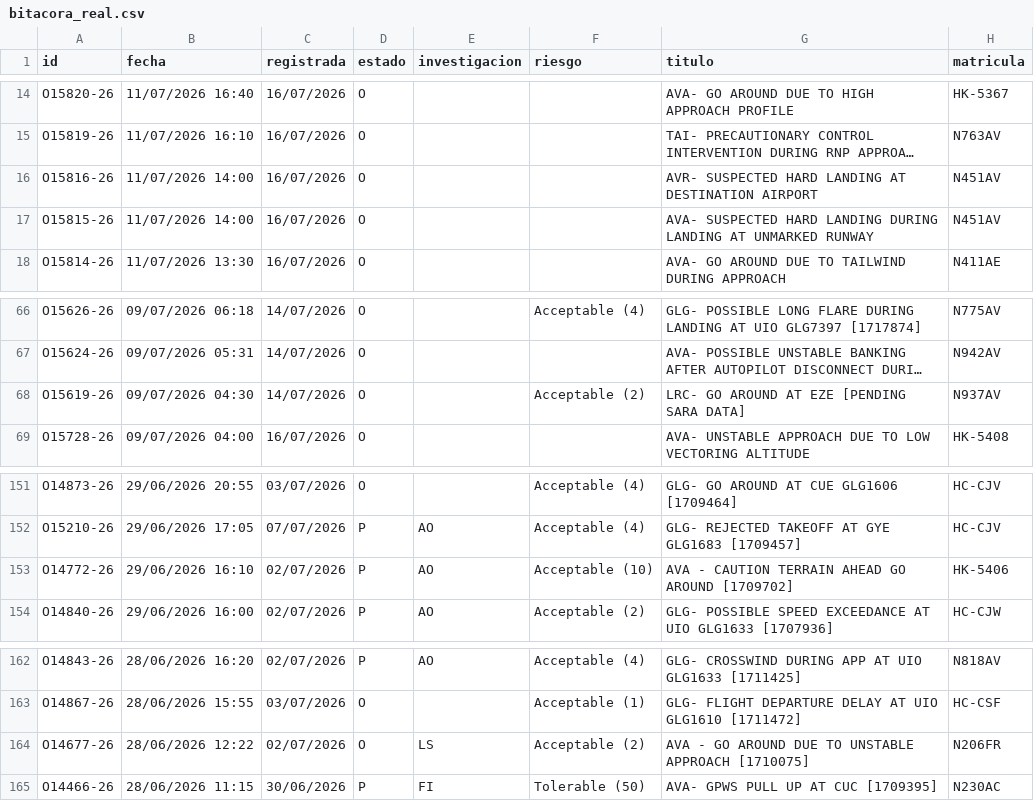
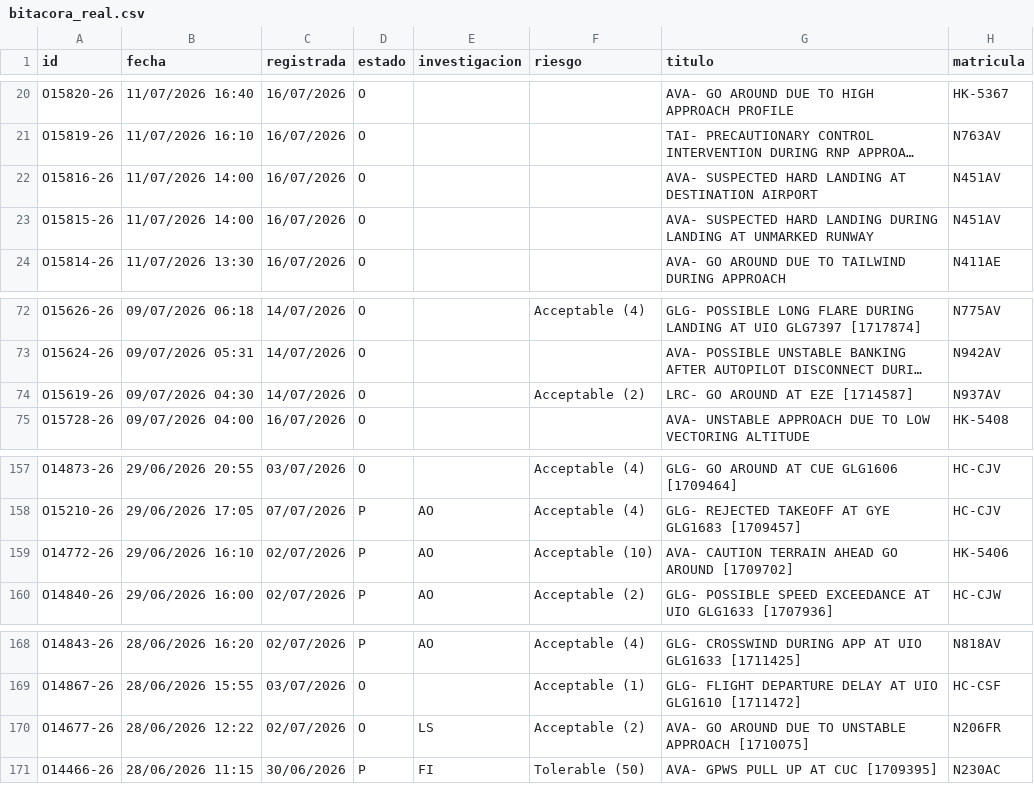
Before and after one commit to luibernip/aqd-72bb9e5fcc08, a CSV file: bitacora_real.csv, drawn as a sheet; only a part is shown, gaps mark what is left out; long unchanged cells end in …; addresses are those after the commit; the diff covers the shown part only; the diff names each change by its address in the sheet, - before the commit and + after, or states it on an @@ line.

```diff
--- a/bitacora_real.csv
+++ b/bitacora_real.csv
-G22 (titulo): AVR- SUSPECTED HARD…
+G22 (titulo): AVA- SUSPECTED HARD…
-G74 (titulo): LRC- GO AROUND AT EZE [PENDING SARA DATA]
+G74 (titulo): LRC- GO AROUND AT EZE [1714587]
-G159 (titulo): AVA - CAUTION TERRAIN…
+G159 (titulo): AVA- CAUTION TERRAIN…
-G170 (titulo): AVA - GO AROUND…
+G170 (titulo): AVA- GO AROUND…
```
Also changed, not shown: 6 added rows, 3 removed rows and 11 edited cells elsewhere in this file, bitacora_cbn.csv, bitacora_cbn_real.csv, 2 other files.
